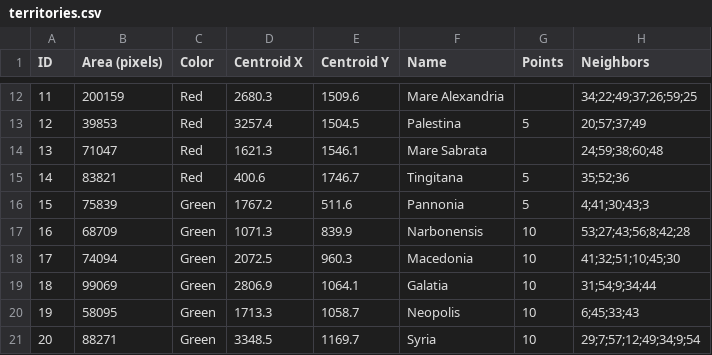
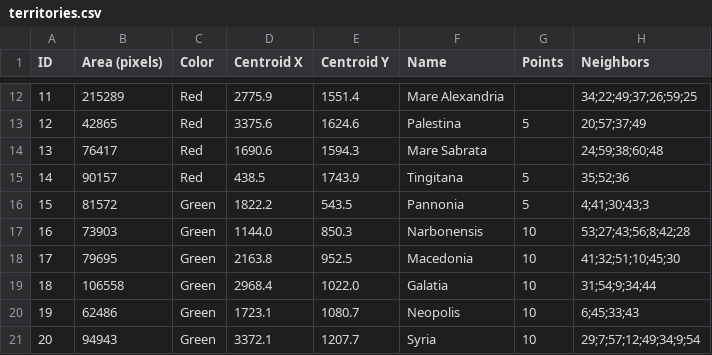
Before and after one commit to drhalftone/LAUConquestOfTheEmpire, a CSV file: images/territories.csv, drawn as a sheet; only a part is shown, gaps mark what is left out; the diff covers the shown part only.

```diff
--- a/images/territories.csv
+++ b/images/territories.csv
@@ -12,10 +12,10 @@ ID,Area (pixels),Color,Centroid X,Centroid Y,Name,Points,Neighbors
-11,200159,Red,2680.3,1509.6,Mare Alexandria,,34;22;49;37;26;59;25
-12,39853,Red,3257.4,1504.5,Palestina,5,20;57;37;49
-13,71047,Red,1621.3,1546.1,Mare Sabrata,,24;59;38;60;48
-14,83821,Red,400.6,1746.7,Tingitana,5,35;52;36
-15,75839,Green,1767.2,511.6,Pannonia,5,4;41;30;43;3
-16,68709,Green,1071.3,839.9,Narbonensis,10,53;27;43;56;8;42;28
-17,74094,Green,2072.5,960.3,Macedonia,10,41;32;51;10;45;30
-18,99069,Green,2806.9,1064.1,Galatia,10,31;54;9;34;44
-19,58095,Green,1713.3,1058.7,Neopolis,10,6;45;33;43
-20,88271,Green,3348.5,1169.7,Syria,10,29;7;57;12;49;34;9;54
+11,215289,Red,2775.9,1551.4,Mare Alexandria,,34;22;49;37;26;59;25
+12,42865,Red,3375.6,1624.6,Palestina,5,20;57;37;49
+13,76417,Red,1690.6,1594.3,Mare Sabrata,,24;59;38;60;48
+14,90157,Red,438.5,1743.9,Tingitana,5,35;52;36
+15,81572,Green,1822.2,543.5,Pannonia,5,4;41;30;43;3
+16,73903,Green,1144.0,850.3,Narbonensis,10,53;27;43;56;8;42;28
+17,79695,Green,2163.8,952.5,Macedonia,10,41;32;51;10;45;30
+18,106558,Green,2968.4,1022.0,Galatia,10,31;54;9;34;44
+19,62486,Green,1723.1,1080.7,Neopolis,10,6;45;33;43
+20,94943,Green,3372.1,1207.7,Syria,10,29;7;57;12;49;34;9;54
```
Also changed, not shown: 152 edited cells elsewhere in this file, MapViewer/data/territories.csv, 2 other files.
